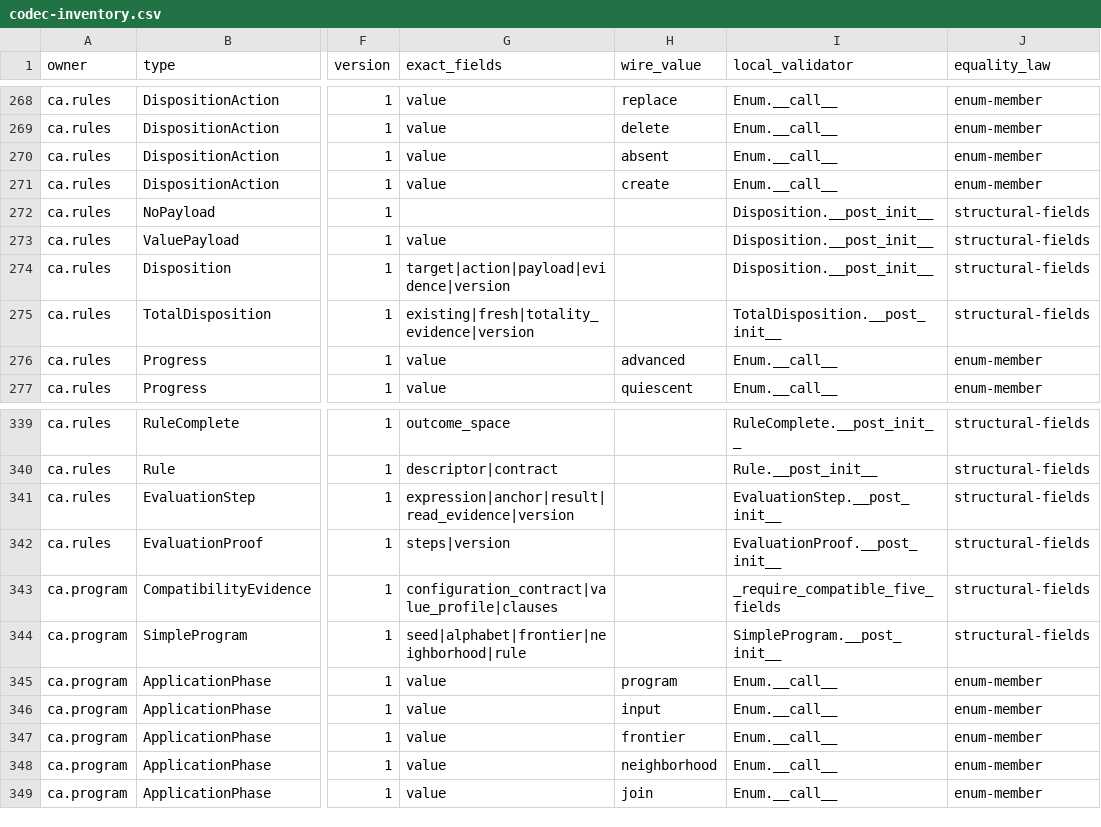
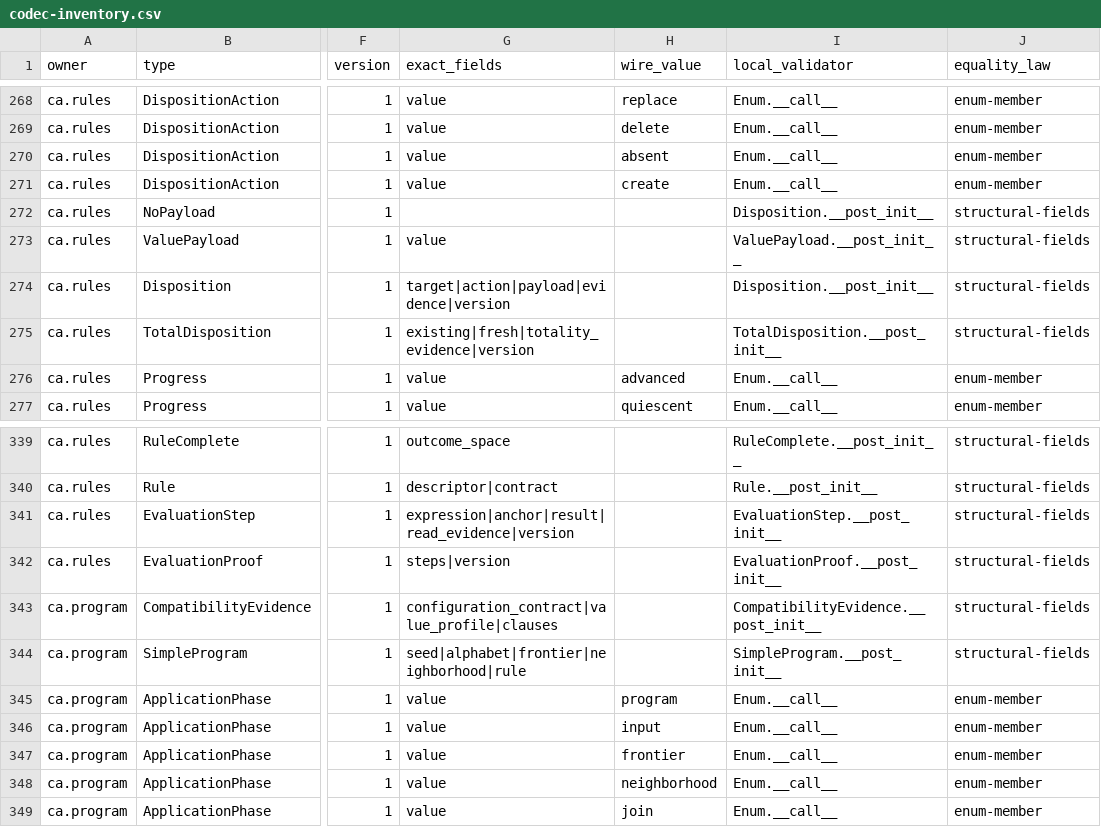
Before and after one commit to commotum/ankos, a CSV file: goal-7/codec-inventory.csv, drawn as a sheet; only a part is shown, gaps mark what is left out; the diff names each change by its address in the sheet, - before the commit and + after, or states it on an @@ line.

```diff
--- a/goal-7/codec-inventory.csv
+++ b/goal-7/codec-inventory.csv
-I273 (local_validator): Disposition.__post_init__
+I273 (local_validator): ValuePayload.__post_init__
-I343 (local_validator): _require_compatible_five_fields
+I343 (local_validator): CompatibilityEvidence.__post_init__
```
Also changed, not shown: 5 other files.
